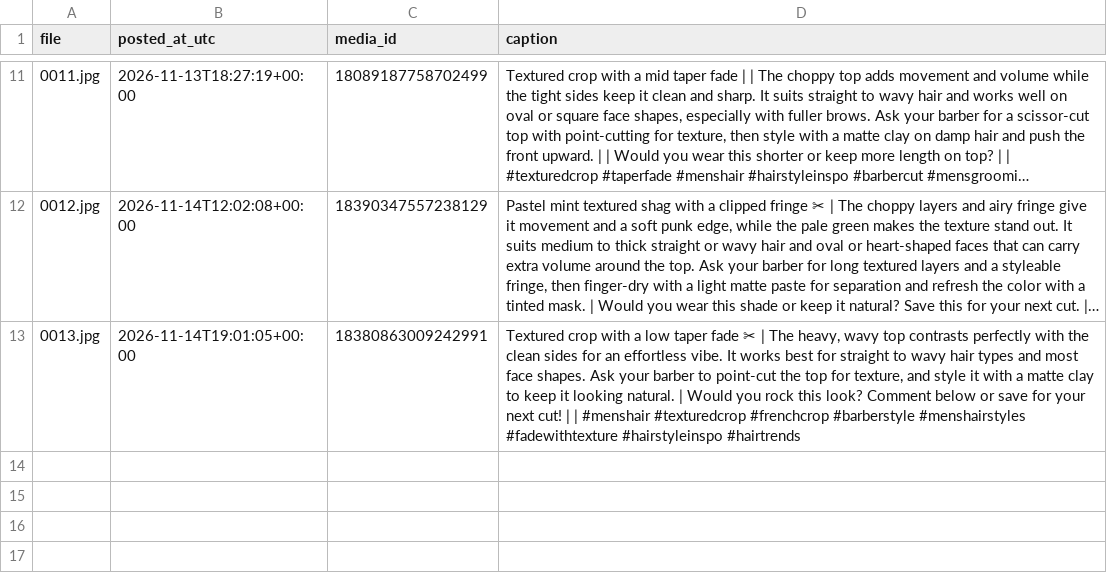
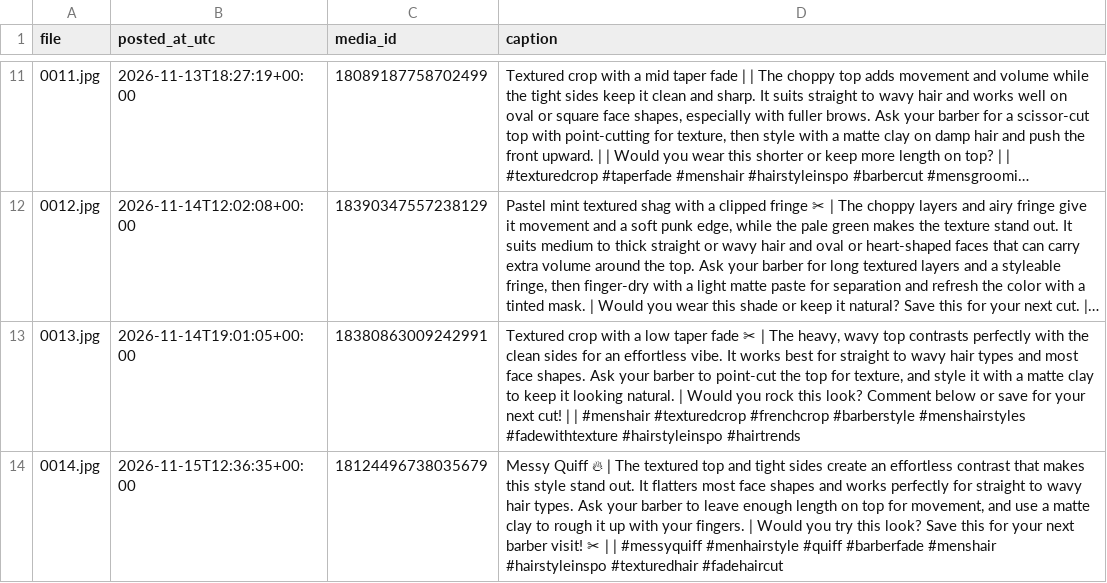
Before and after one commit to mrkevin453/ig-test-images-new, a CSV file: posted.csv, drawn as a sheet; only a part is shown, gaps mark what is left out; long unchanged cells end in …; the diff names each change by its address in the sheet, - before the commit and + after, or states it on an @@ line.

```diff
--- a/posted.csv
+++ b/posted.csv
+row 14: 0014.jpg | 2026-11-15T12:36:35+00:00 | 18124496738035679 | Messy Quiff 🔥 | The textured top and tight sides create an effortless contrast that makes this style stand out. It flatters most face shapes and works perfectly for straight to wavy hair types. Ask your barber to leave enough length on top for movement, and use a matte clay to rough it up with your fingers. | Would you try this look? Save this for your next barber visit! ✂ | | #messyquiff #menhairstyle #quiff #barberfade #menshair #hairstyleinspo #texturedhair #fadehaircut
```
